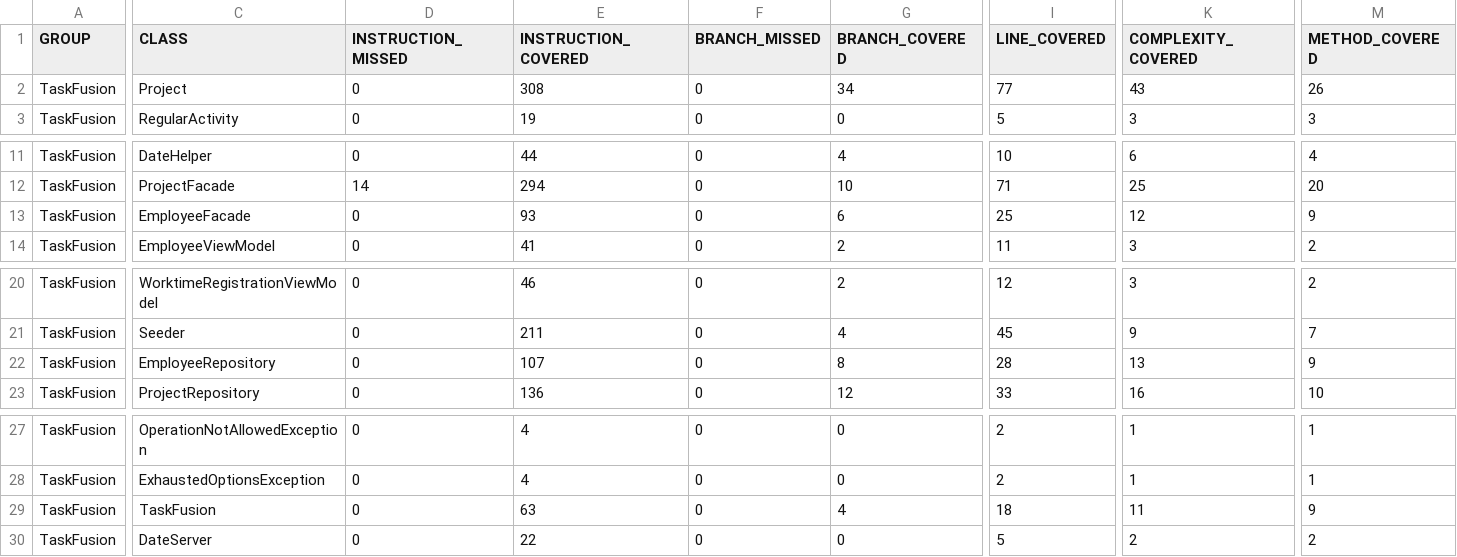
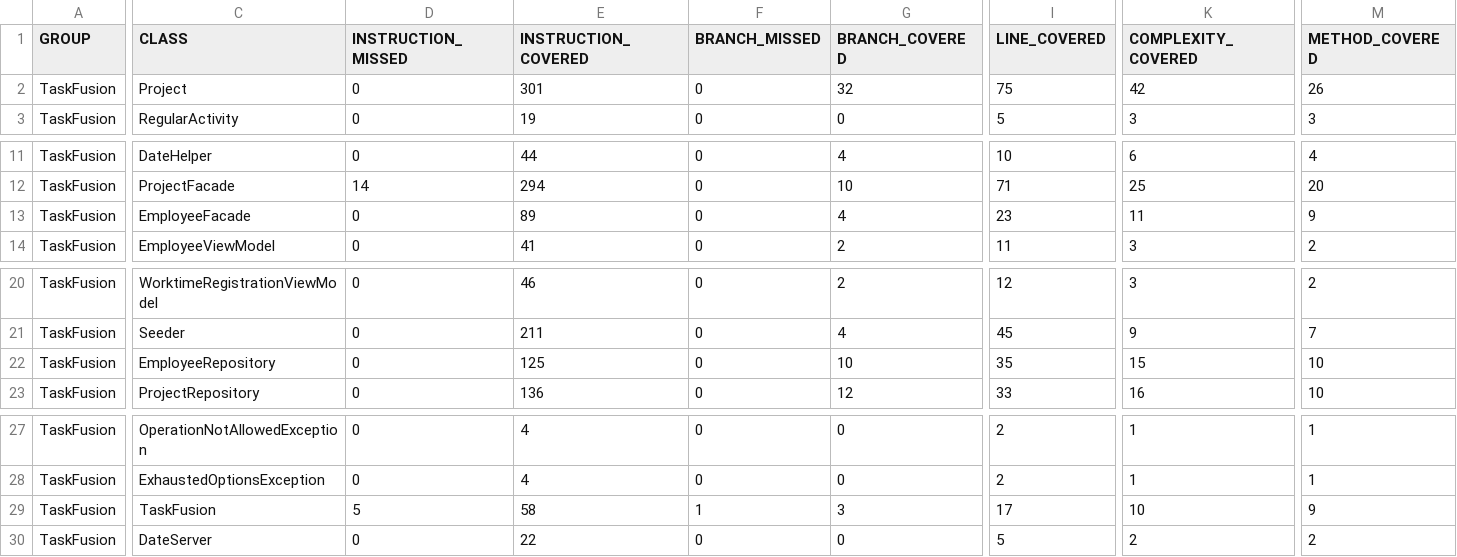
Before and after one commit to rwiuff/02161ExamProject, a CSV file: jacoco.csv, drawn as a sheet; only a part is shown, gaps mark what is left out; the diff covers the shown part only; the diff names each change by its address in the sheet, - before the commit and + after, or states it on an @@ line.

```diff
--- a/jacoco.csv
+++ b/jacoco.csv
-E2 (INSTRUCTION_COVERED): 308
+E2 (INSTRUCTION_COVERED): 301
-G2 (BRANCH_COVERED): 34
+G2 (BRANCH_COVERED): 32
-I2 (LINE_COVERED): 77
+I2 (LINE_COVERED): 75
-K2 (COMPLEXITY_COVERED): 43
+K2 (COMPLEXITY_COVERED): 42
-E13 (INSTRUCTION_COVERED): 93
+E13 (INSTRUCTION_COVERED): 89
-G13 (BRANCH_COVERED): 6
+G13 (BRANCH_COVERED): 4
-I13 (LINE_COVERED): 25
+I13 (LINE_COVERED): 23
-K13 (COMPLEXITY_COVERED): 12
+K13 (COMPLEXITY_COVERED): 11
-E22 (INSTRUCTION_COVERED): 107
+E22 (INSTRUCTION_COVERED): 125
-G22 (BRANCH_COVERED): 8
+G22 (BRANCH_COVERED): 10
-I22 (LINE_COVERED): 28
+I22 (LINE_COVERED): 35
-K22 (COMPLEXITY_COVERED): 13
+K22 (COMPLEXITY_COVERED): 15
-M22 (METHOD_COVERED): 9
+M22 (METHOD_COVERED): 10
-D29 (INSTRUCTION_MISSED): 0
+D29 (INSTRUCTION_MISSED): 5
-E29 (INSTRUCTION_COVERED): 63
+E29 (INSTRUCTION_COVERED): 58
-F29 (BRANCH_MISSED): 0
+F29 (BRANCH_MISSED): 1
-G29 (BRANCH_COVERED): 4
+G29 (BRANCH_COVERED): 3
-I29 (LINE_COVERED): 18
+I29 (LINE_COVERED): 17
-K29 (COMPLEXITY_COVERED): 11
+K29 (COMPLEXITY_COVERED): 10
```
Also changed, not shown: 2 edited cells elsewhere in this file, 23 other files.
